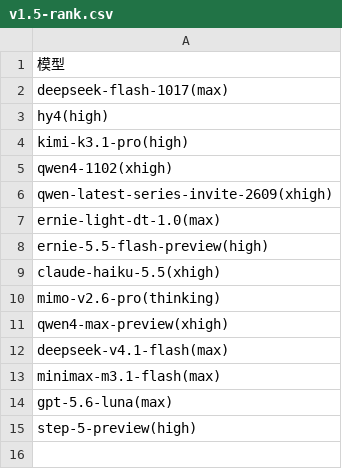
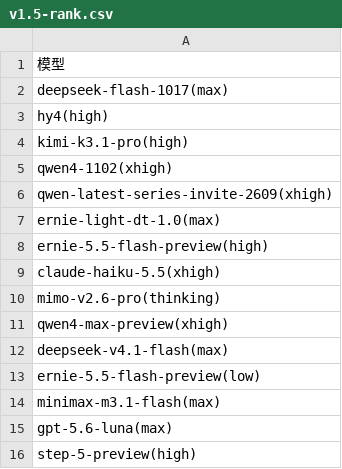
Before and after one commit to snnh/code_bench, a CSV file: docs/data/code_bench/v1.5-rank.csv, drawn as a sheet.

Commit message:
code_bench: 排行新增 ernie-5.5-flash-preview(low)

```diff
--- a/docs/data/code_bench/v1.5-rank.csv
+++ b/docs/data/code_bench/v1.5-rank.csv
@@ -12,2 +12,3 @@
 "deepseek-v4.1-flash(max)"
+"ernie-5.5-flash-preview(low)"
 "minimax-m3.1-flash(max)"
```
Also changed, not shown: 2 other files.
